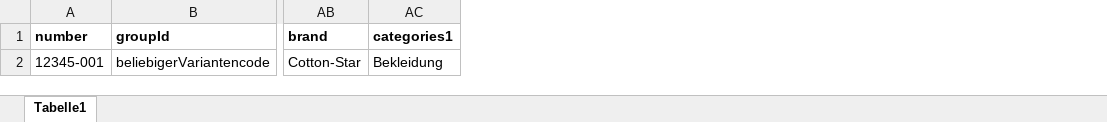
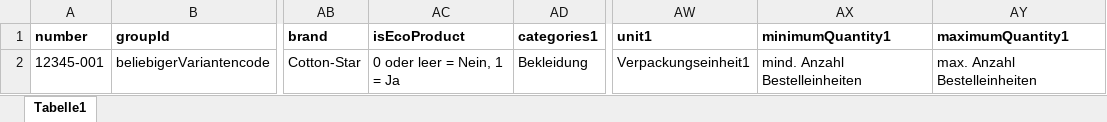
Before and after one commit to poolalpin/edi-docs, an Excel workbook: static/excel/pool-importvorlage-komplett.xlsx, sheet Tabelle1, drawn as a sheet; only a part is shown, gaps mark what is left out; values as stored, in another font and other column widths than the file's, no borders; the diff names each change by its address in the sheet, - before the commit and + after, or states it on an @@ line.

```diff
--- a/static/excel/pool-importvorlage-komplett.xlsx (sheet Tabelle1)
+++ b/static/excel/pool-importvorlage-komplett.xlsx (sheet Tabelle1)
+column AC (isEcoProduct), row 2: 0 oder leer = Nein, 1 = Ja
+column AW (unit1), row 2: Verpackungseinheit1
+column AX (minimumQuantity1), row 2: mind. Anzahl Bestelleinheiten
+column AY (maximumQuantity1), row 2: max. Anzahl Bestelleinheiten
```
Also changed, not shown: 3 other files.
